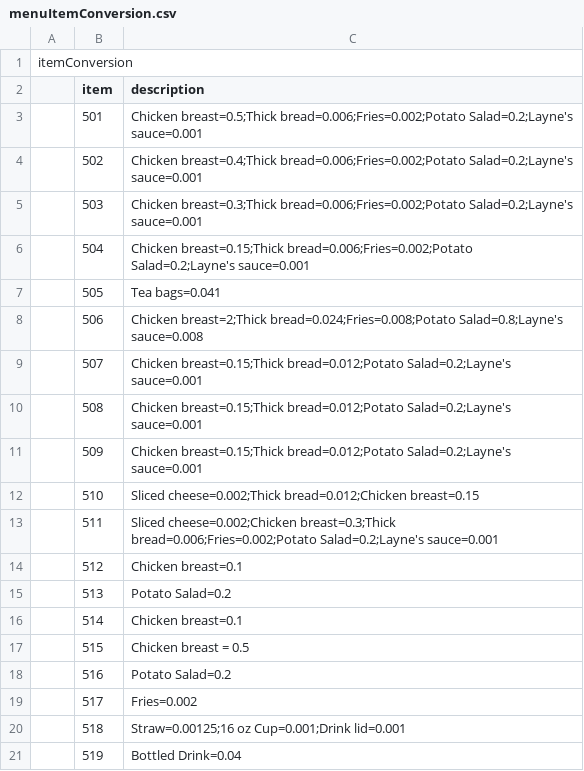
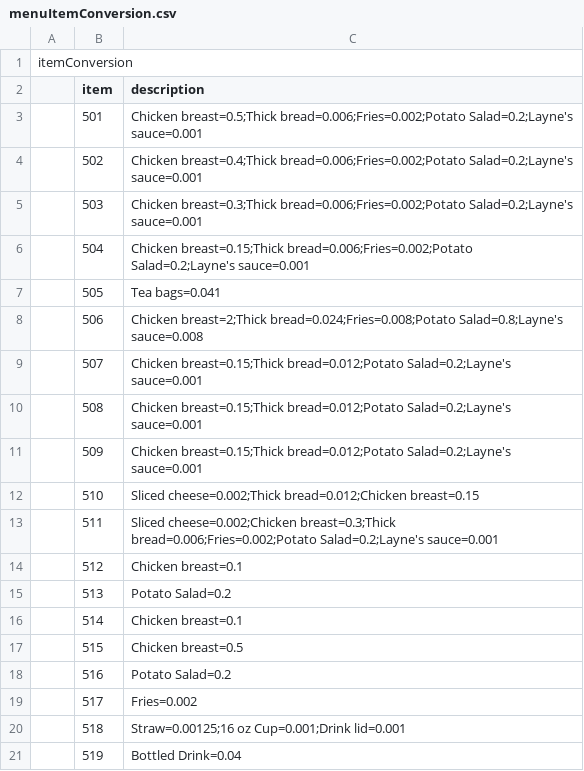
Before and after one commit to josley88/LaynesInvManagement, a CSV file: CSCE315-1/menuItemConversion.csv, drawn as a sheet.

Commit message:
fixed styling

```diff
--- a/CSCE315-1/menuItemConversion.csv
+++ b/CSCE315-1/menuItemConversion.csv
@@ -16,3 +16,3 @@ itemConversion,,
 ,514,Chicken breast=0.1
-,515,Chicken breast = 0.5
+,515,Chicken breast=0.5
 ,516,Potato Salad=0.2
```
